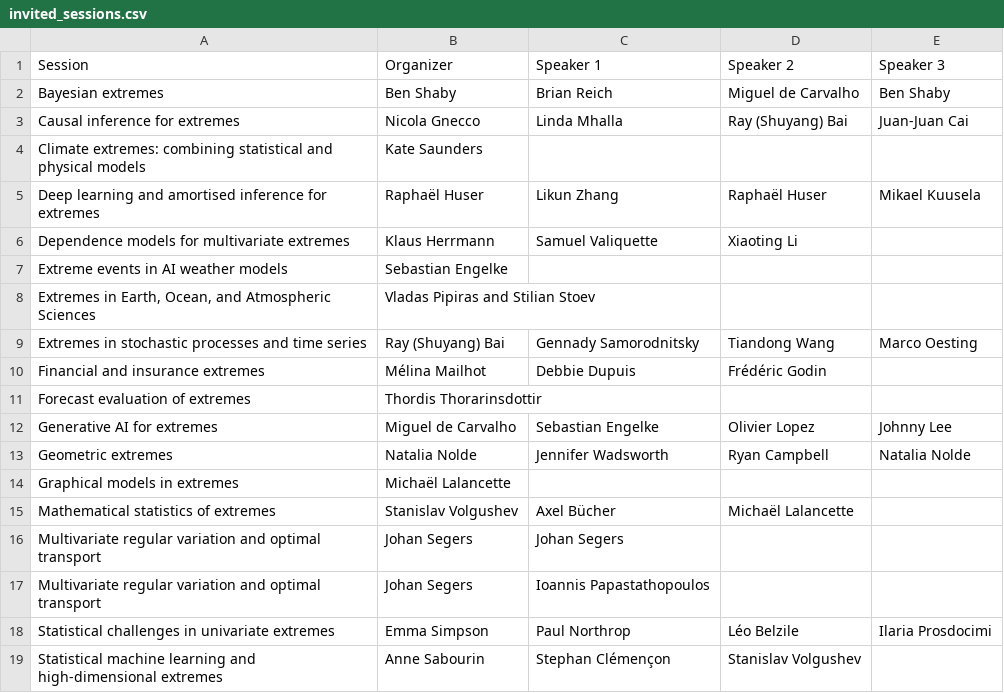
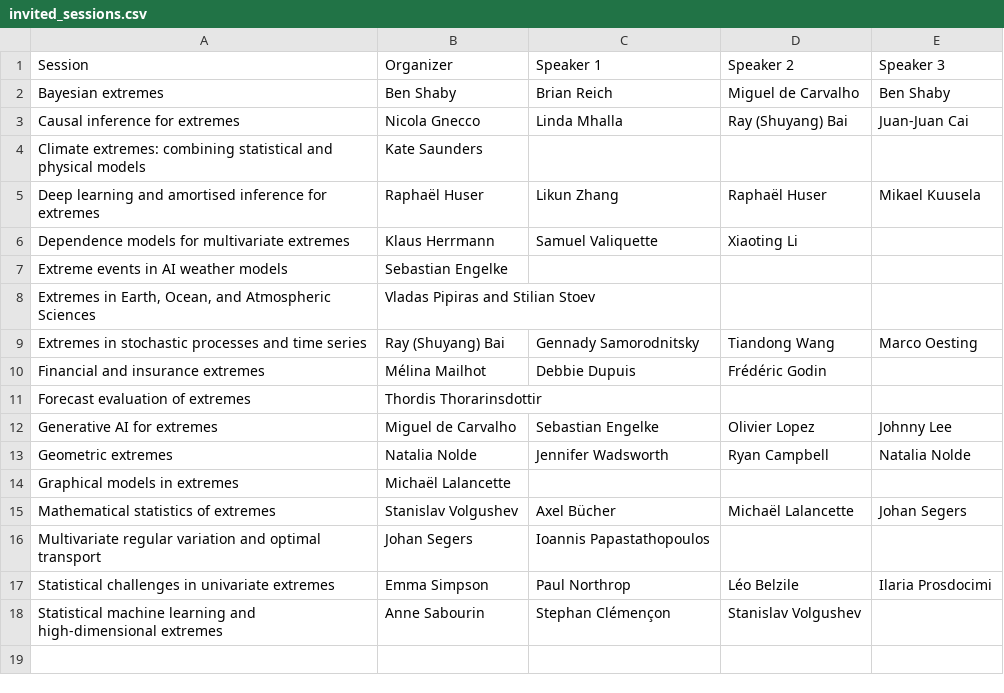
Before and after one commit to HECSciencesDecision/eva2027, a CSV file: docs/files/invited_sessions.csv, drawn as a sheet.

```diff
--- a/docs/files/invited_sessions.csv
+++ b/docs/files/invited_sessions.csv
@@ -14,4 +14,3 @@ Geometric extremes,Natalia Nolde ,Jennifer Wadsworth,Ryan Campbell,Natalia Nolde
 Graphical models in extremes,Michaël Lalancette,,,
-Mathematical statistics of extremes,Stanislav Volgushev,Axel Bücher,Michaël Lalancette,
-Multivariate regular variation and optimal transport,Johan Segers,Johan Segers,,
+Mathematical statistics of extremes,Stanislav Volgushev,Axel Bücher,Michaël Lalancette,Johan Segers
 Multivariate regular variation and optimal transport,Johan Segers,Ioannis Papastathopoulos,,
```
Also changed, not shown: files/invited_sessions.csv, 2 other files.
